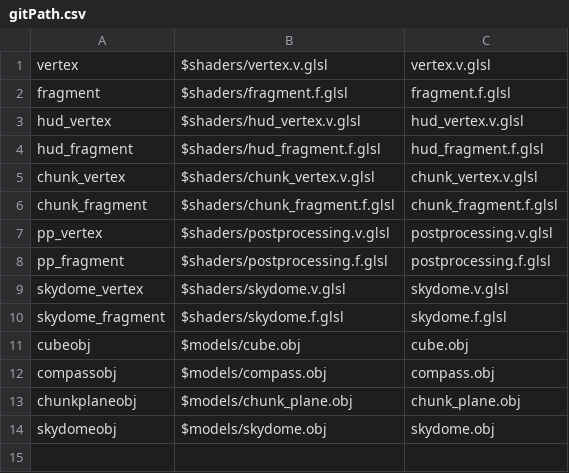
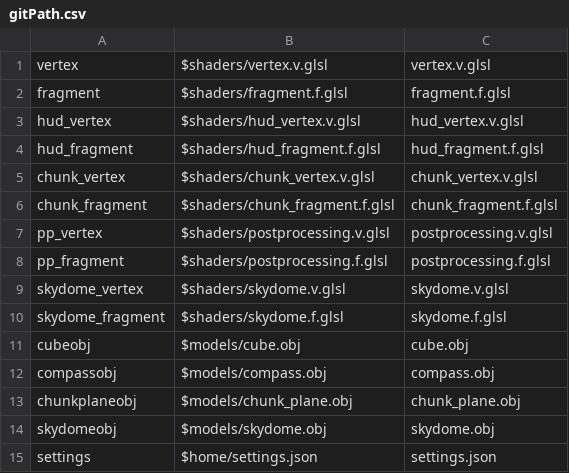
Before and after one commit to Thundernerds/CosmoriaResources, a CSV file: gitPath.csv, drawn as a sheet.

Commit message:
Update gitPath.csv

```diff
--- a/gitPath.csv
+++ b/gitPath.csv
@@ -14 +14,2 @@
 "skydomeobj","$models/skydome.obj","skydome.obj"
+"settings","$home/settings.json","settings.json"
```
